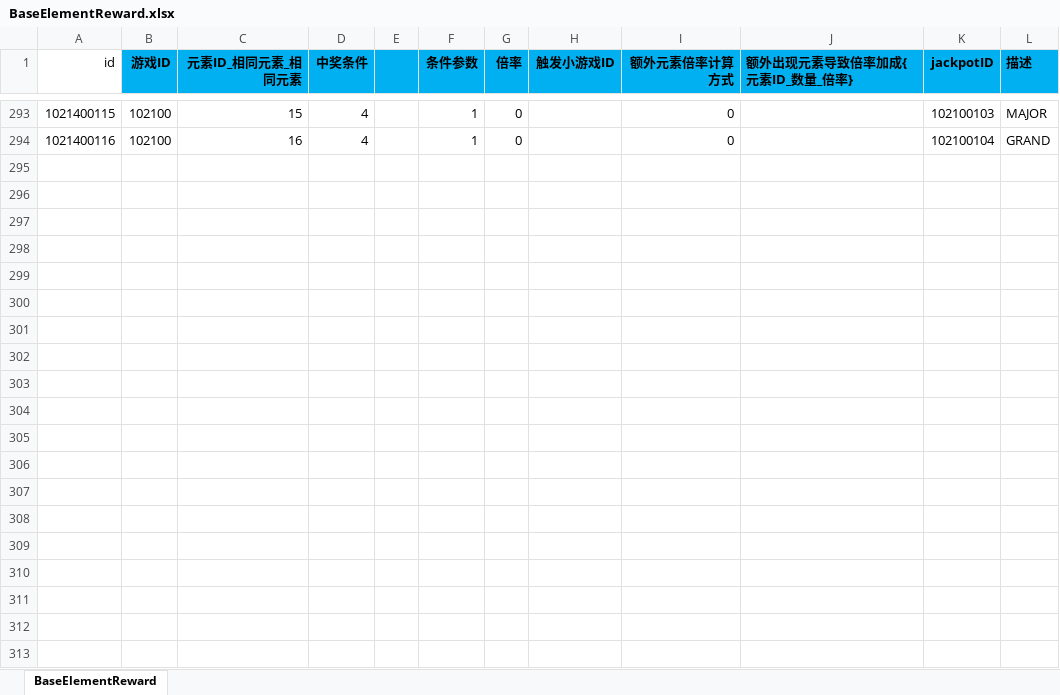
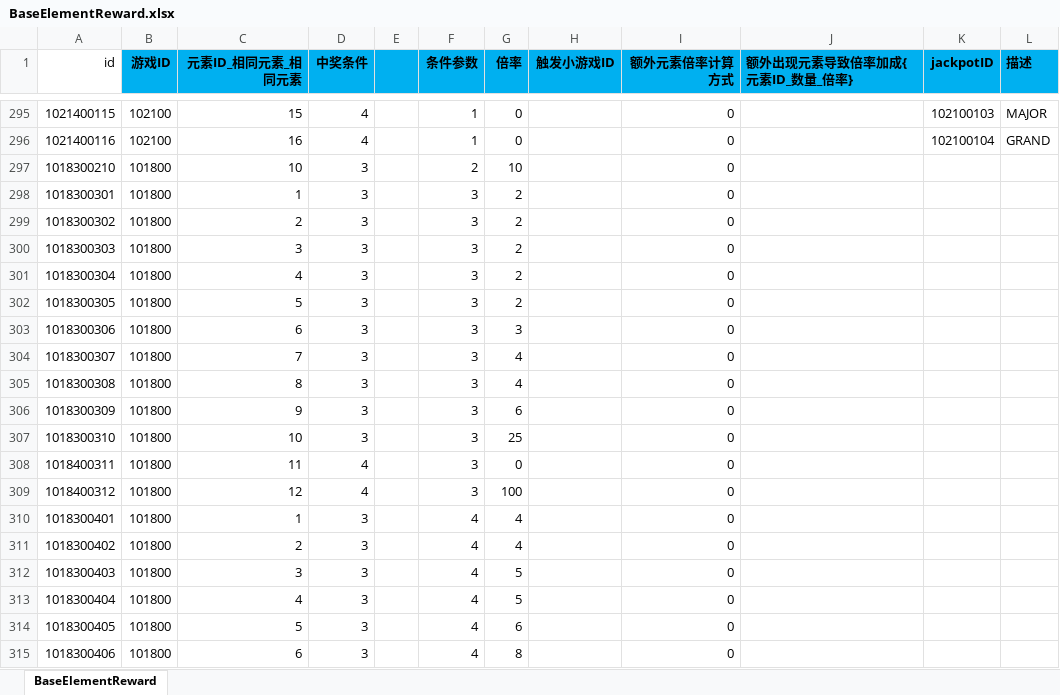
Before and after one commit to yanhailong/jjj_server, an Excel workbook: slots/resources/sample/BaseElementReward.xlsx, sheet BaseElementReward, drawn as a sheet; only a part is shown, gaps mark what is left out; values as stored, in another font and other column widths than the file's, no borders; charts and pictures and conditional formats not drawn; the diff covers the shown part only; the diff names each change by its address in the sheet, - before the commit and + after, or states it on an @@ line.

```diff
--- a/slots/resources/sample/BaseElementReward.xlsx (sheet BaseElementReward)
+++ b/slots/resources/sample/BaseElementReward.xlsx (sheet BaseElementReward)
+row 297: 1018300210 | 101800 | 10 | 3 |  | 2 | 10 |  | 0
+row 298: 1018300301 | 101800 | 1 | 3 |  | 3 | 2 |  | 0
+row 299: 1018300302 | 101800 | 2 | 3 |  | 3 | 2 |  | 0
+row 300: 1018300303 | 101800 | 3 | 3 |  | 3 | 2 |  | 0
+row 301: 1018300304 | 101800 | 4 | 3 |  | 3 | 2 |  | 0
+row 302: 1018300305 | 101800 | 5 | 3 |  | 3 | 2 |  | 0
+row 303: 1018300306 | 101800 | 6 | 3 |  | 3 | 3 |  | 0
+row 304: 1018300307 | 101800 | 7 | 3 |  | 3 | 4 |  | 0
+row 305: 1018300308 | 101800 | 8 | 3 |  | 3 | 4 |  | 0
+row 306: 1018300309 | 101800 | 9 | 3 |  | 3 | 6 |  | 0
+row 307: 1018300310 | 101800 | 10 | 3 |  | 3 | 25 |  | 0
+row 308: 1018400311 | 101800 | 11 | 4 |  | 3 | 0 |  | 0
+row 309: 1018400312 | 101800 | 12 | 4 |  | 3 | 100 |  | 0
+row 310: 1018300401 | 101800 | 1 | 3 |  | 4 | 4 |  | 0
+row 311: 1018300402 | 101800 | 2 | 3 |  | 4 | 4 |  | 0
+row 312: 1018300403 | 101800 | 3 | 3 |  | 4 | 5 |  | 0
+row 313: 1018300404 | 101800 | 4 | 3 |  | 4 | 5 |  | 0
+row 314: 1018300405 | 101800 | 5 | 3 |  | 4 | 6 |  | 0
+row 315: 1018300406 | 101800 | 6 | 3 |  | 4 | 8 |  | 0
```
Also changed, not shown: 37 added rows and 7 edited cells elsewhere in this sheet, formulas that keep their value, hall/resources/sample/GameFunction.xlsx, poker/resources/sample/GameFunction.xlsx, 23 other files.
